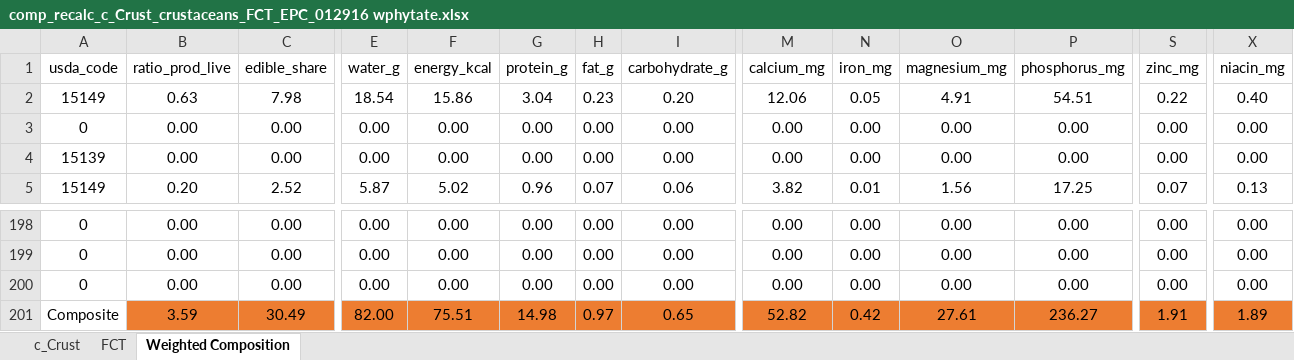
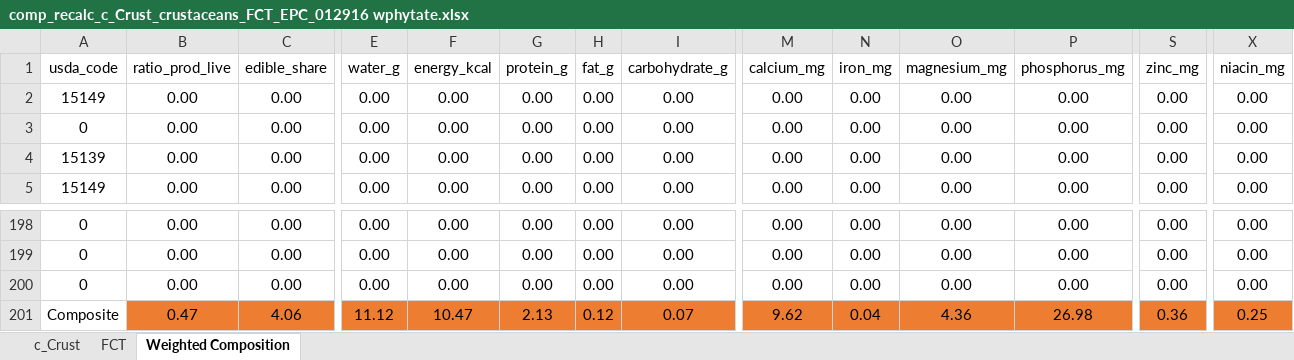
Before and after one commit to GeraldCNelson/nutmod, an Excel workbook: data-raw/NutrientData/nutrientDetails/comp_recalc_c_Crust_crustaceans_FCT_EPC_012916 wphytate.xlsx, sheet Weighted Composition, drawn as a sheet; only a part is shown, gaps mark what is left out; values as stored, in another font and other column widths than the file's, no borders; removed rows and columns are numbered as before the commit, all else as after; rows hold the shown columns only; the diff covers the shown part only; the diff names each change by its address in the sheet, - before the commit and + after, or states it on an @@ line.

Commit message:
Changes to get fish data working properly

```diff
--- a/data-raw/NutrientData/nutrientDetails/comp_recalc_c_Crust_crustaceans_FCT_EPC_012916 wphytate.xlsx (sheet Weighted Composition)
+++ b/data-raw/NutrientData/nutrientDetails/comp_recalc_c_Crust_crustaceans_FCT_EPC_012916 wphytate.xlsx (sheet Weighted Composition)
-B2 (ratio_prod_live): 0.63
+B2 (ratio_prod_live): 0.00
-C2 (edible_share): 7.98
+C2 (edible_share): 0.00
-E2 (water_g): 18.54
+E2 (water_g): 0.00
-F2 (energy_kcal): 15.86
+F2 (energy_kcal): 0.00
-G2 (protein_g): 3.04
+G2 (protein_g): 0.00
-H2 (fat_g): 0.23
+H2 (fat_g): 0.00
-I2 (carbohydrate_g): 0.20
+I2 (carbohydrate_g): 0.00
-M2 (calcium_mg): 12.06
+M2 (calcium_mg): 0.00
-N2 (iron_mg): 0.05
+N2 (iron_mg): 0.00
-O2 (magnesium_mg): 4.91
+O2 (magnesium_mg): 0.00
-P2 (phosphorus_mg): 54.51
+P2 (phosphorus_mg): 0.00
-S2 (zinc_mg): 0.22
+S2 (zinc_mg): 0.00
-X2 (niacin_mg): 0.40
+X2 (niacin_mg): 0.00
-B5 (ratio_prod_live): 0.20
+B5 (ratio_prod_live): 0.00
-C5 (edible_share): 2.52
+C5 (edible_share): 0.00
-E5 (water_g): 5.87
+E5 (water_g): 0.00
-F5 (energy_kcal): 5.02
+F5 (energy_kcal): 0.00
-G5 (protein_g): 0.96
+G5 (protein_g): 0.00
-H5 (fat_g): 0.07
+H5 (fat_g): 0.00
-I5 (carbohydrate_g): 0.06
+I5 (carbohydrate_g): 0.00
-M5 (calcium_mg): 3.82
+M5 (calcium_mg): 0.00
-N5 (iron_mg): 0.01
+N5 (iron_mg): 0.00
-O5 (magnesium_mg): 1.56
+O5 (magnesium_mg): 0.00
-P5 (phosphorus_mg): 17.25
+P5 (phosphorus_mg): 0.00
-S5 (zinc_mg): 0.07
+S5 (zinc_mg): 0.00
-X5 (niacin_mg): 0.13
+X5 (niacin_mg): 0.00
-row 201: Composite | 3.59 | 30.49 | 82.00 | 75.51 | 14.98 | 0.97 | 0.65 | 52.82 | 0.42 | 27.61 | 236.27 | 1.91 | 1.89
+row 201: Composite | 0.47 | 4.06 | 11.12 | 10.47 | 2.13 | 0.12 | 0.07 | 9.62 | 0.04 | 4.36 | 26.98 | 0.36 | 0.25
```
Also changed, not shown: 522 edited cells elsewhere in this sheet, sheet FCT, formulas that keep their value, 9 other files.
